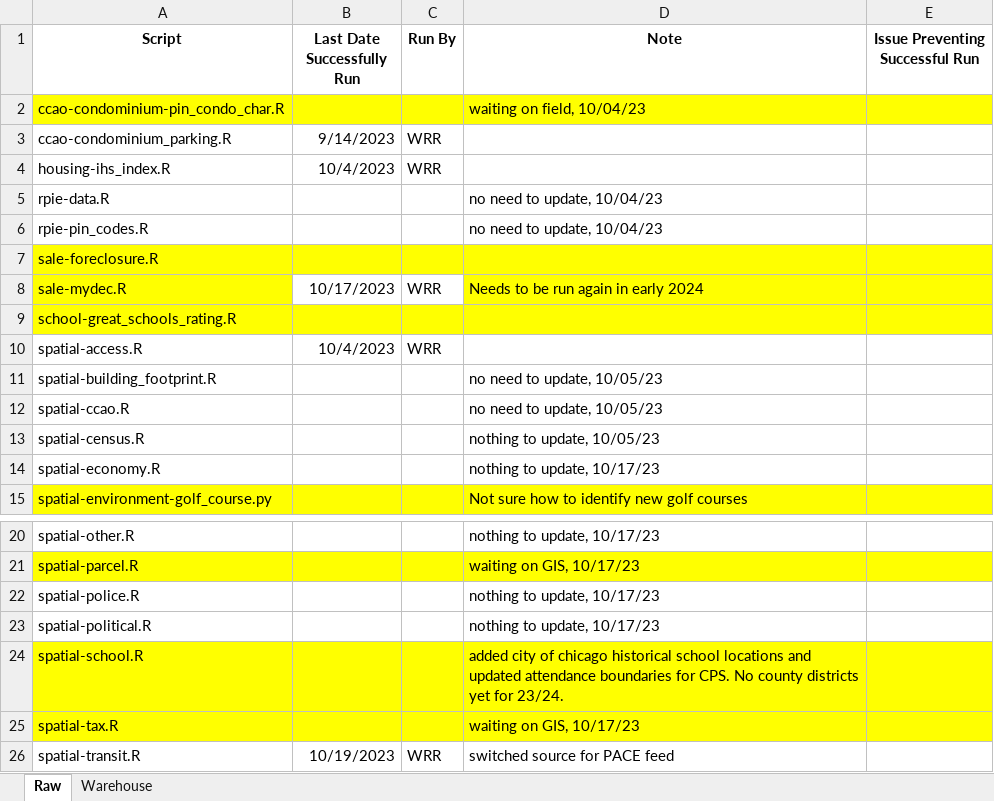
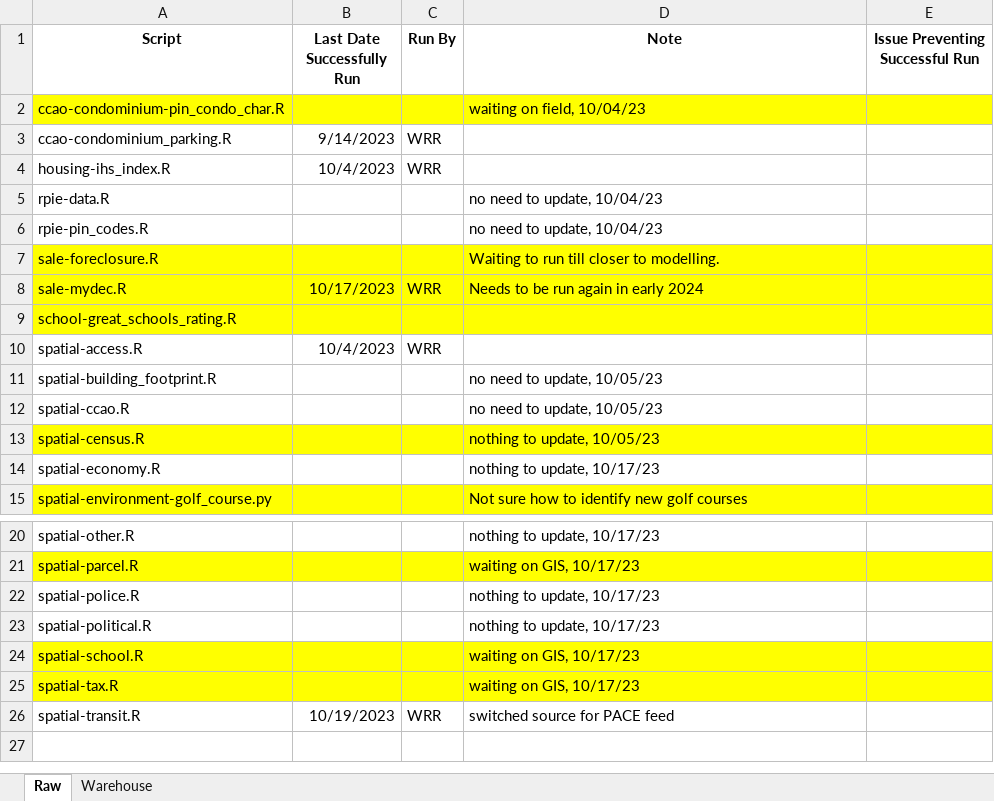
Before and after one commit to ccao-data/data-architecture, an Excel workbook: aws-s3/update_inventory.xlsx, sheet Raw, drawn as a sheet; only a part is shown, gaps mark what is left out; values as stored, in another font and other column widths than the file's, no borders; the diff names each change by its address in the sheet, - before the commit and + after, or states it on an @@ line.

Commit message:
Correct updates

```diff
--- a/aws-s3/update_inventory.xlsx (sheet Raw)
+++ b/aws-s3/update_inventory.xlsx (sheet Raw)
-D7 (Note): (empty)
+D7 (Note): Waiting to run till closer to modelling.
-B8:C8 fill: none
+B8:C8 fill: #FFFF00
-A13:E13 fill: none
+A13:E13 fill: #FFFF00
-D24 (Note): added city of chicago historical school locations and updated attendance boundaries for CPS. No county districts yet for 23/24.
+D24 (Note): waiting on GIS, 10/17/23
```
